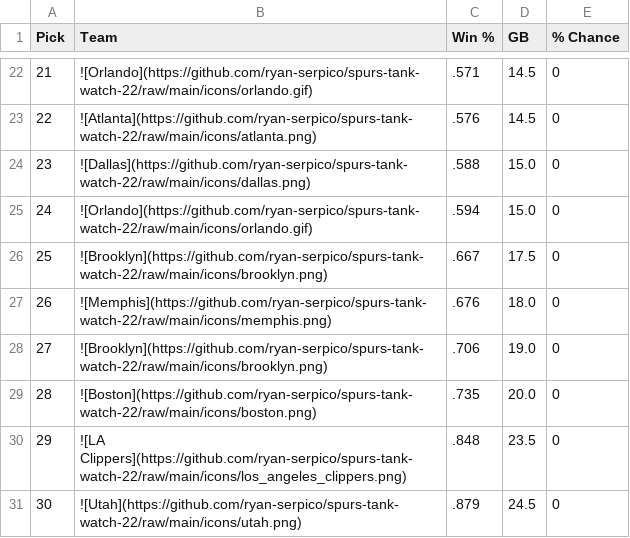
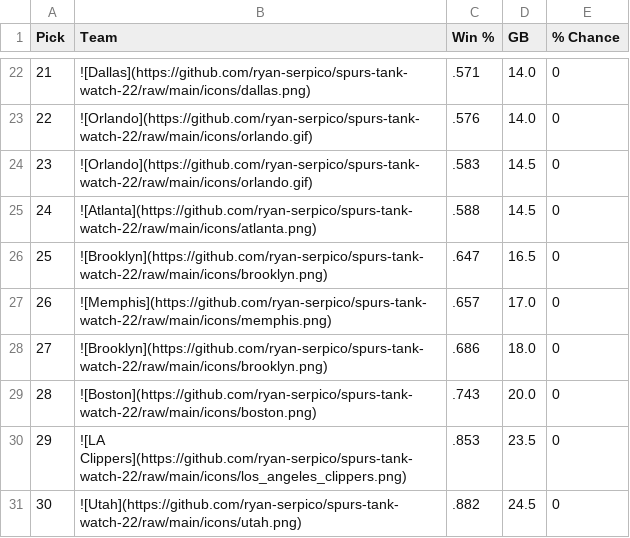
Before and after one commit to ryan-serpico/spurs-tank-watch-22, a CSV file: output/standings.csv, drawn as a sheet; only a part is shown, gaps mark what is left out; the diff covers the shown part only.

```diff
--- a/output/standings.csv
+++ b/output/standings.csv
@@ -22,10 +22,10 @@ Pick,Team,Win %,GB,% Chance
-21,![Orlando](https://github.com/ryan-serpico/spurs-tank-watch-22/raw/main/icons/orlando.gif),.571,14.5,0
-22,![Atlanta](https://github.com/ryan-serpico/spurs-tank-watch-22/raw/main/icons/atlanta.png),.576,14.5,0
-23,![Dallas](https://github.com/ryan-serpico/spurs-tank-watch-22/raw/main/icons/dallas.png),.588,15.0,0
-24,![Orlando](https://github.com/ryan-serpico/spurs-tank-watch-22/raw/main/icons/orlando.gif),.594,15.0,0
-25,![Brooklyn](https://github.com/ryan-serpico/spurs-tank-watch-22/raw/main/icons/brooklyn.png),.667,17.5,0
-26,![Memphis](https://github.com/ryan-serpico/spurs-tank-watch-22/raw/main/icons/memphis.png),.676,18.0,0
-27,![Brooklyn](https://github.com/ryan-serpico/spurs-tank-watch-22/raw/main/icons/brooklyn.png),.706,19.0,0
-28,![Boston](https://github.com/ryan-serpico/spurs-tank-watch-22/raw/main/icons/boston.png),.735,20.0,0
-29,![LA Clippers](https://github.com/ryan-serpico/spurs-tank-watch-22/raw/main/icons/los_angeles_clippers.png),.848,23.5,0
-30,![Utah](https://github.com/ryan-serpico/spurs-tank-watch-22/raw/main/icons/utah.png),.879,24.5,0
+21,![Dallas](https://github.com/ryan-serpico/spurs-tank-watch-22/raw/main/icons/dallas.png),.571,14.0,0
+22,![Orlando](https://github.com/ryan-serpico/spurs-tank-watch-22/raw/main/icons/orlando.gif),.576,14.0,0
+23,![Orlando](https://github.com/ryan-serpico/spurs-tank-watch-22/raw/main/icons/orlando.gif),.583,14.5,0
+24,![Atlanta](https://github.com/ryan-serpico/spurs-tank-watch-22/raw/main/icons/atlanta.png),.588,14.5,0
+25,![Brooklyn](https://github.com/ryan-serpico/spurs-tank-watch-22/raw/main/icons/brooklyn.png),.647,16.5,0
+26,![Memphis](https://github.com/ryan-serpico/spurs-tank-watch-22/raw/main/icons/memphis.png),.657,17.0,0
+27,![Brooklyn](https://github.com/ryan-serpico/spurs-tank-watch-22/raw/main/icons/brooklyn.png),.686,18.0,0
+28,![Boston](https://github.com/ryan-serpico/spurs-tank-watch-22/raw/main/icons/boston.png),.743,20.0,0
+29,![LA Clippers](https://github.com/ryan-serpico/spurs-tank-watch-22/raw/main/icons/los_angeles_clippers.png),.853,23.5,0
+30,![Utah](https://github.com/ryan-serpico/spurs-tank-watch-22/raw/main/icons/utah.png),.882,24.5,0
```
Also changed, not shown: 2 added rows, 2 removed rows and 31 edited cells elsewhere in this file, 4 other files.
